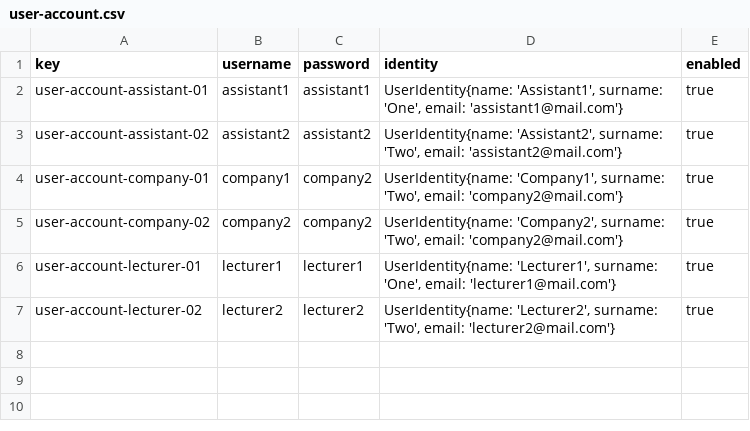
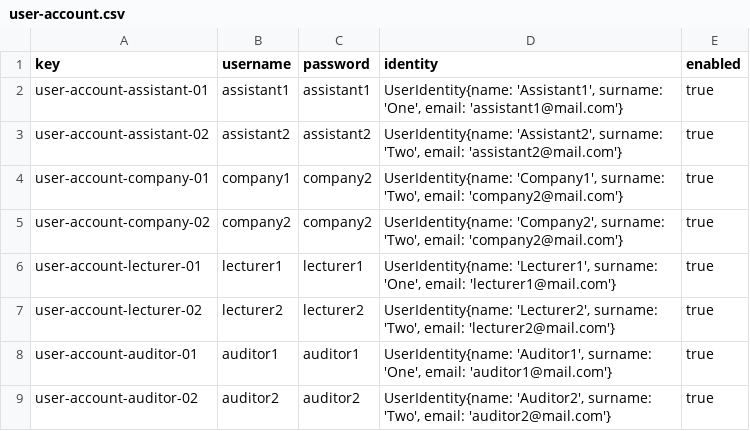
Before and after one commit to laurolmer/Acme-L3-D02, a CSV file: src/main/webapp/WEB-INF/resources/sample-data/user-account.csv, drawn as a sheet; the diff names each change by its address in the sheet, - before the commit and + after, or states it on an @@ line.

Commit message:
Update user-account.csv

```diff
--- a/src/main/webapp/WEB-INF/resources/sample-data/user-account.csv
+++ b/src/main/webapp/WEB-INF/resources/sample-data/user-account.csv
+row 8: user-account-auditor-01 | auditor1 | auditor1 | UserIdentity{name: 'Auditor1', surname: 'One', email: 'auditor1@mail.com'} | true
+row 9: user-account-auditor-02 | auditor2 | auditor2 | UserIdentity{name: 'Auditor2', surname: 'Two', email: 'auditor2@mail.com'} | true
```
